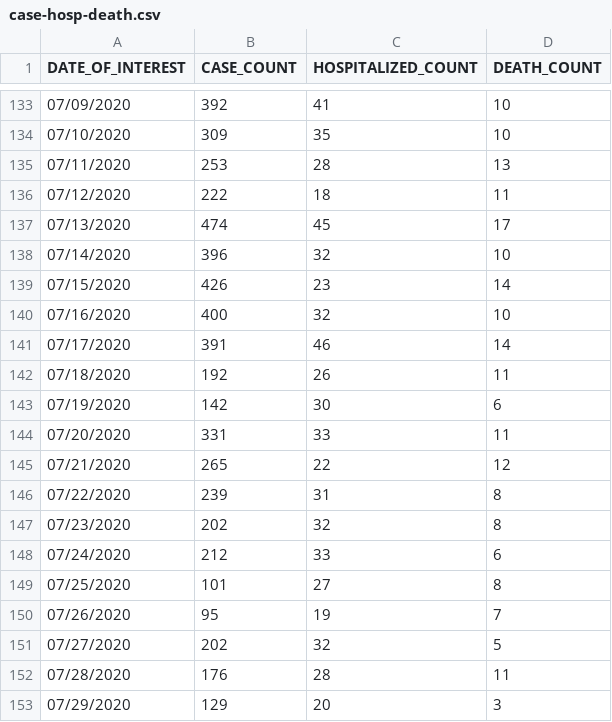
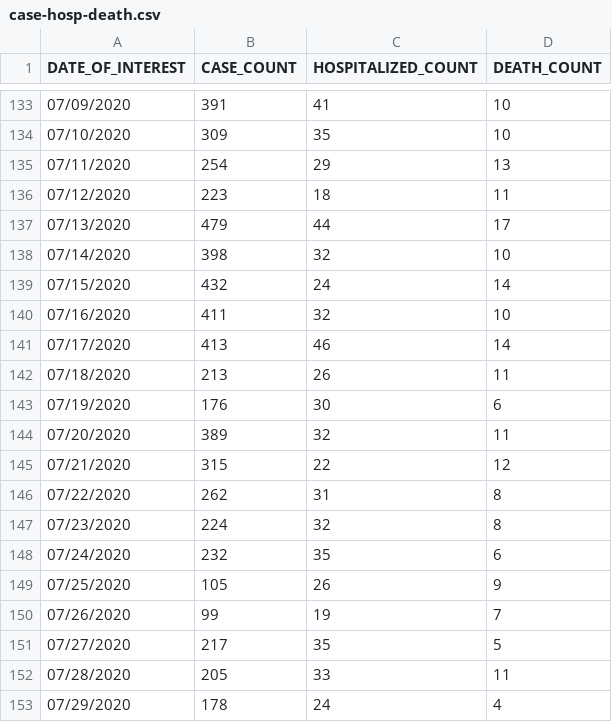
Before and after one commit to JazzyMussels/CovidDataVisualizationsBE, a CSV file: csv_data/case-hosp-death.csv, drawn as a sheet; only a part is shown, gaps mark what is left out; the diff covers the shown part only.

```diff
--- a/csv_data/case-hosp-death.csv
+++ b/csv_data/case-hosp-death.csv
@@ -133,21 +133,21 @@ DATE_OF_INTEREST,CASE_COUNT,HOSPITALIZED_COUNT,DEATH_COUNT
-07/09/2020,392,41,10
+07/09/2020,391,41,10
 07/10/2020,309,35,10
-07/11/2020,253,28,13
-07/12/2020,222,18,11
-07/13/2020,474,45,17
-07/14/2020,396,32,10
-07/15/2020,426,23,14
-07/16/2020,400,32,10
-07/17/2020,391,46,14
-07/18/2020,192,26,11
-07/19/2020,142,30,6
-07/20/2020,331,33,11
-07/21/2020,265,22,12
-07/22/2020,239,31,8
-07/23/2020,202,32,8
-07/24/2020,212,33,6
-07/25/2020,101,27,8
-07/26/2020,95,19,7
-07/27/2020,202,32,5
-07/28/2020,176,28,11
-07/29/2020,129,20,3
+07/11/2020,254,29,13
+07/12/2020,223,18,11
+07/13/2020,479,44,17
+07/14/2020,398,32,10
+07/15/2020,432,24,14
+07/16/2020,411,32,10
+07/17/2020,413,46,14
+07/18/2020,213,26,11
+07/19/2020,176,30,6
+07/20/2020,389,32,11
+07/21/2020,315,22,12
+07/22/2020,262,31,8
+07/23/2020,224,32,8
+07/24/2020,232,35,6
+07/25/2020,105,26,9
+07/26/2020,99,19,7
+07/27/2020,217,35,5
+07/28/2020,205,33,11
+07/29/2020,178,24,4
```
Also changed, not shown: 3 added rows and 54 edited cells elsewhere in this file, csv_data/by-age.csv, csv_data/by-poverty.csv, 20 other files.
